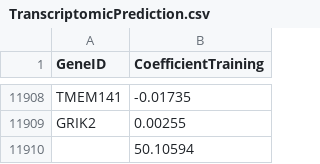
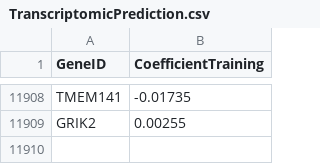
Before and after one commit to bio-learn/biolearn, a CSV file: biolearn/data/TranscriptomicPrediction.csv, drawn as a sheet; only a part is shown, gaps mark what is left out.

Commit message:
Update TranscriptomicPrediction.csv -- removing extra entry

```diff
--- a/biolearn/data/TranscriptomicPrediction.csv
+++ b/biolearn/data/TranscriptomicPrediction.csv
@@ -11909,2 +11909 @@ TMEM141,-0.01735
 GRIK2,0.00255
-,50.10594
```
